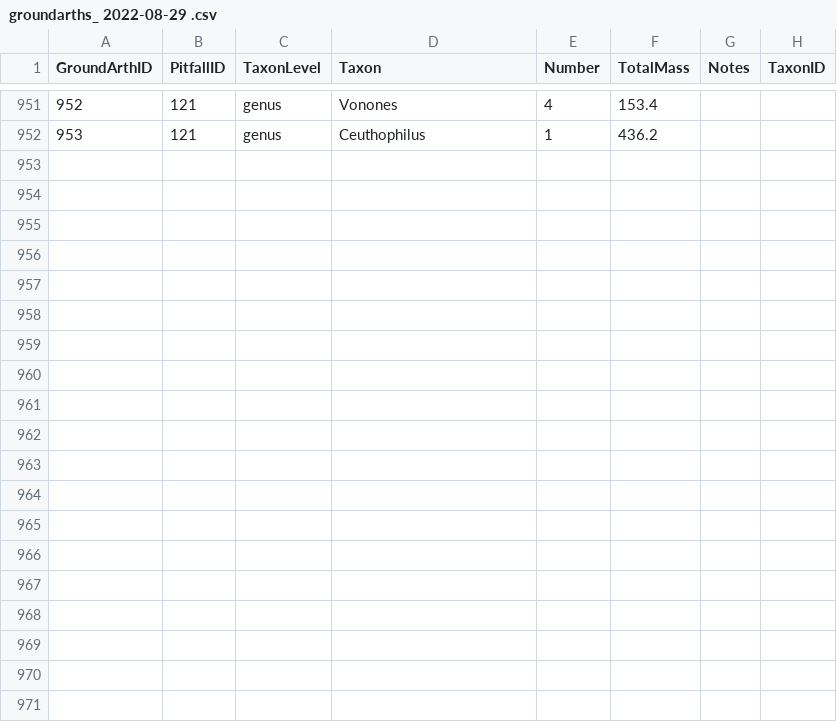
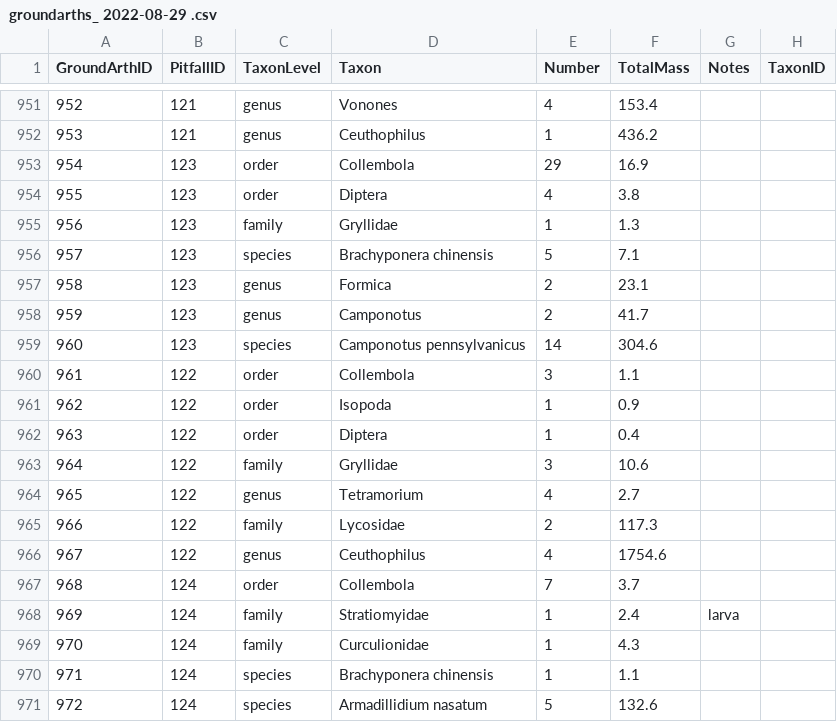
Before and after one commit to IREdwards27/arths-on-landscapes, a CSV file: data/groundarths_ 2022-08-29 .csv, drawn as a sheet; only a part is shown, gaps mark what is left out; the diff covers the shown part only; the diff names each change by its address in the sheet, - before the commit and + after, or states it on an @@ line.

```diff
--- a/data/groundarths_ 2022-08-29 .csv
+++ b/data/groundarths_ 2022-08-29 .csv
+row 953: 954 | 123 | order | Collembola | 29 | 16.9
+row 954: 955 | 123 | order | Diptera | 4 | 3.8
+row 955: 956 | 123 | family | Gryllidae | 1 | 1.3
+row 956: 957 | 123 | species | Brachyponera chinensis | 5 | 7.1
+row 957: 958 | 123 | genus | Formica | 2 | 23.1
+row 958: 959 | 123 | genus | Camponotus | 2 | 41.7
+row 959: 960 | 123 | species | Camponotus pennsylvanicus | 14 | 304.6
+row 960: 961 | 122 | order | Collembola | 3 | 1.1
+row 961: 962 | 122 | order | Isopoda | 1 | 0.9
+row 962: 963 | 122 | order | Diptera | 1 | 0.4
+row 963: 964 | 122 | family | Gryllidae | 3 | 10.6
+row 964: 965 | 122 | genus | Tetramorium | 4 | 2.7
+row 965: 966 | 122 | family | Lycosidae | 2 | 117.3
+row 966: 967 | 122 | genus | Ceuthophilus | 4 | 1754.6
+row 967: 968 | 124 | order | Collembola | 7 | 3.7
+row 968: 969 | 124 | family | Stratiomyidae | 1 | 2.4 | larva
+row 969: 970 | 124 | family | Curculionidae | 1 | 4.3
+row 970: 971 | 124 | species | Brachyponera chinensis | 1 | 1.1
+row 971: 972 | 124 | species | Armadillidium nasatum | 5 | 132.6
```
Also changed, not shown: 11 added rows elsewhere in this file, data/pitfallsurveys_2022-08-16.csv.
